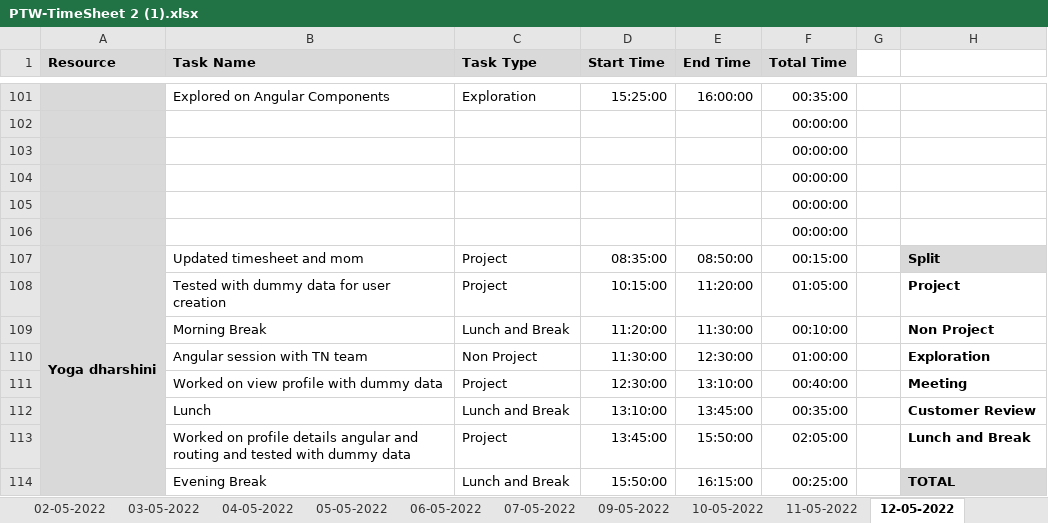
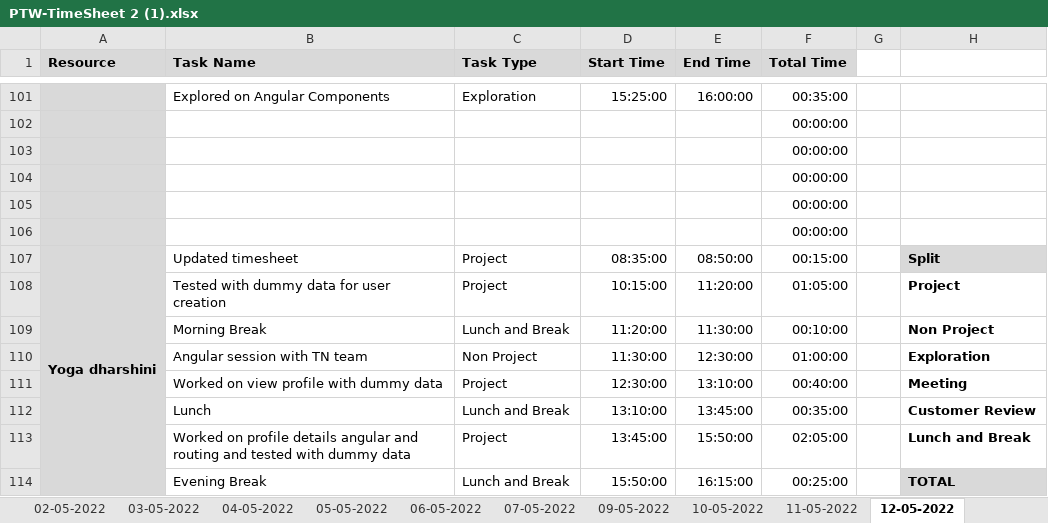
Before and after one commit to AspireTeamGenesis/Profile_Management, an Excel workbook: Process/Timesheet/PTW-TimeSheet 2 (1).xlsx, sheet 12-05-2022, drawn as a sheet; only a part is shown, gaps mark what is left out; values as stored, in another font and other column widths than the file's, no borders; conditional formats not drawn; the diff names each change by its address in the sheet, - before the commit and + after, or states it on an @@ line.

Commit message:
commit yoga service and timesheet

```diff
--- a/Process/Timesheet/PTW-TimeSheet 2 (1).xlsx (sheet 12-05-2022)
+++ b/Process/Timesheet/PTW-TimeSheet 2 (1).xlsx (sheet 12-05-2022)
-B107 (Task Name): Updated timesheet and mom
+B107 (Task Name): Updated timesheet
```
Also changed, not shown: sheet 16-05-2022, sheet 17-05-2022, sheet 13-05-2022, sheet 18-05-2022, formulas that keep their value, 3 other files.
